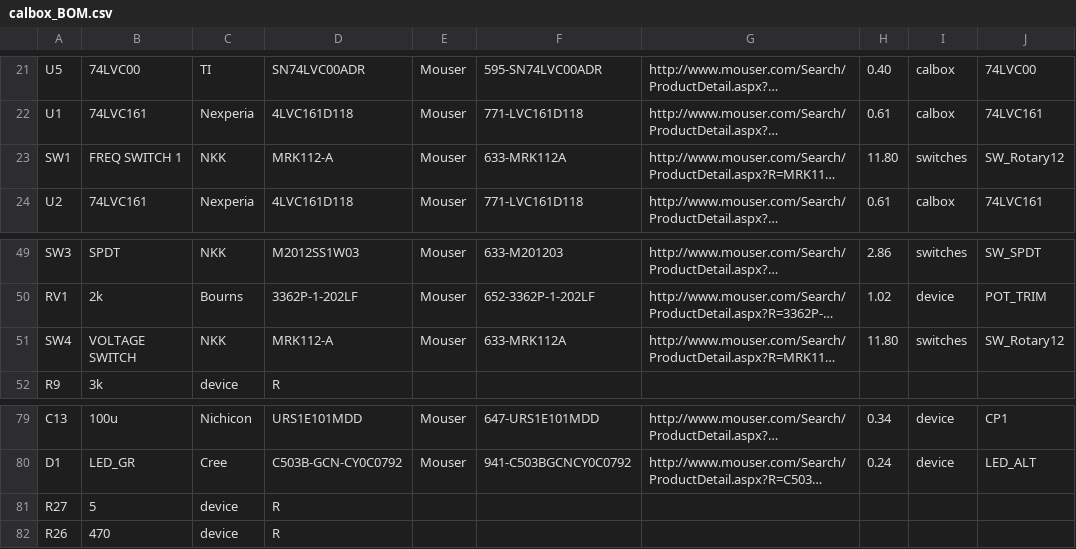
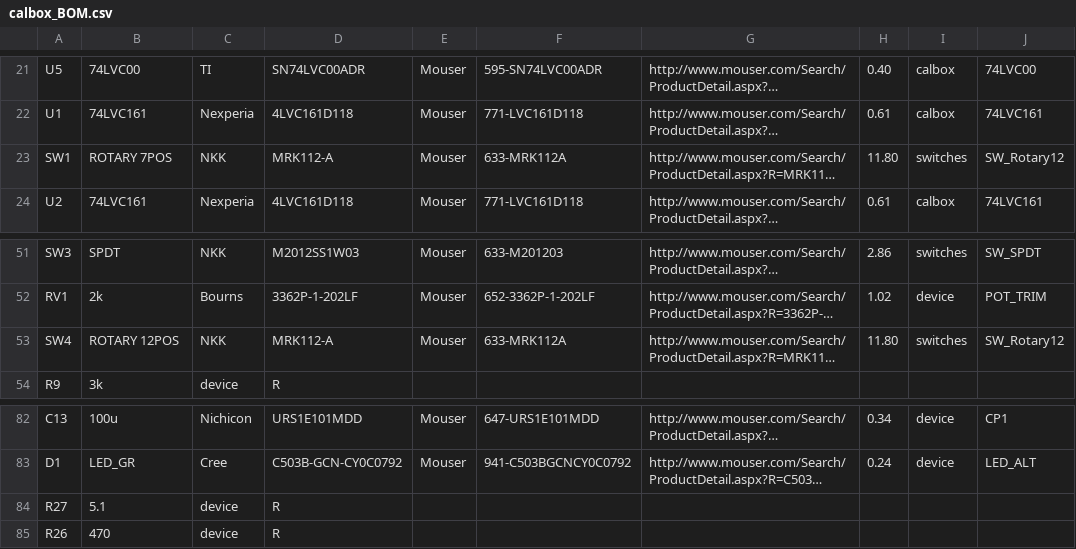
Before and after one commit to gkeeth/calbox, a CSV file: bom/calbox_BOM.csv, drawn as a sheet; only a part is shown, gaps mark what is left out; long unchanged cells end in …; addresses are those after the commit; the diff covers the shown part only; the diff names each change by its address in the sheet, - before the commit and + after, or states it on an @@ line.

```diff
--- a/bom/calbox_BOM.csv
+++ b/bom/calbox_BOM.csv
-B23: FREQ SWITCH 1
+B23: ROTARY 7POS
-B53: VOLTAGE SWITCH
+B53: ROTARY 12POS
-B84: 5
+B84: 5.1
```
Also changed, not shown: 3 added rows and 9 edited cells elsewhere in this file, 2 other files.
